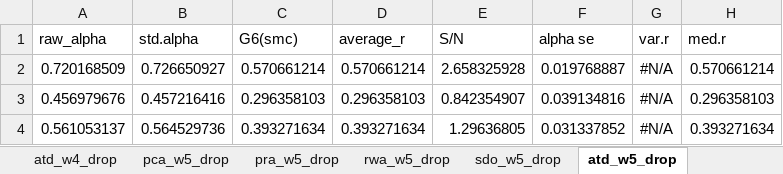
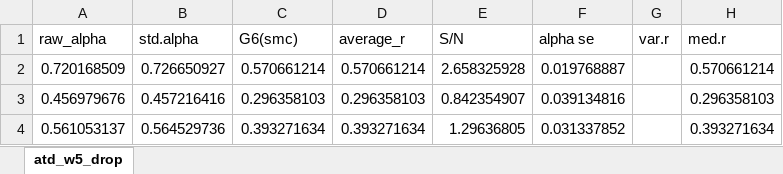
Before and after one commit to pjcarozzi/rwa-pca-atd, an Excel workbook: 2_output/1_alpha/alpha_v1.xlsx, sheet atd_w5_drop, drawn as a sheet; values as stored, in another font and other column widths than the file's, no borders; the diff names each change by its address in the sheet, - before the commit and + after, or states it on an @@ line.

```diff
--- a/2_output/1_alpha/alpha_v1.xlsx (sheet atd_w5_drop)
+++ b/2_output/1_alpha/alpha_v1.xlsx (sheet atd_w5_drop)
-sheet tab: atd_w4_drop
-sheet tab: pca_w5_drop
-sheet tab: pra_w5_drop
-sheet tab: rwa_w5_drop
-sheet tab: sdo_w5_drop
-G2:G4 (var.r): #N/A
+G2:G4 (var.r): (empty)
```
Also changed, not shown: other sheet tabs, 2_output/1_alpha/alpha_v2.xlsx, 2_output/1_alpha/alpha_v3.xlsx, 24 other files.
